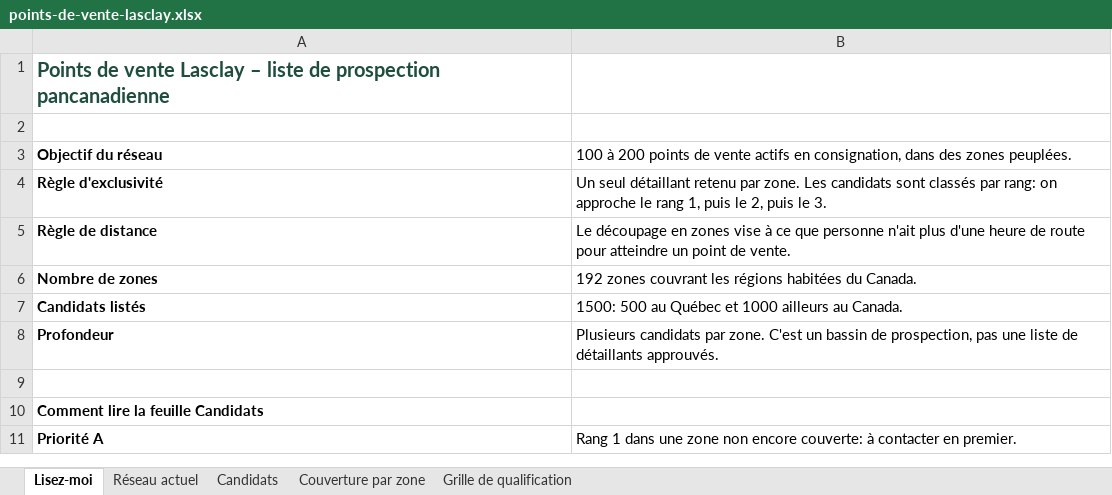
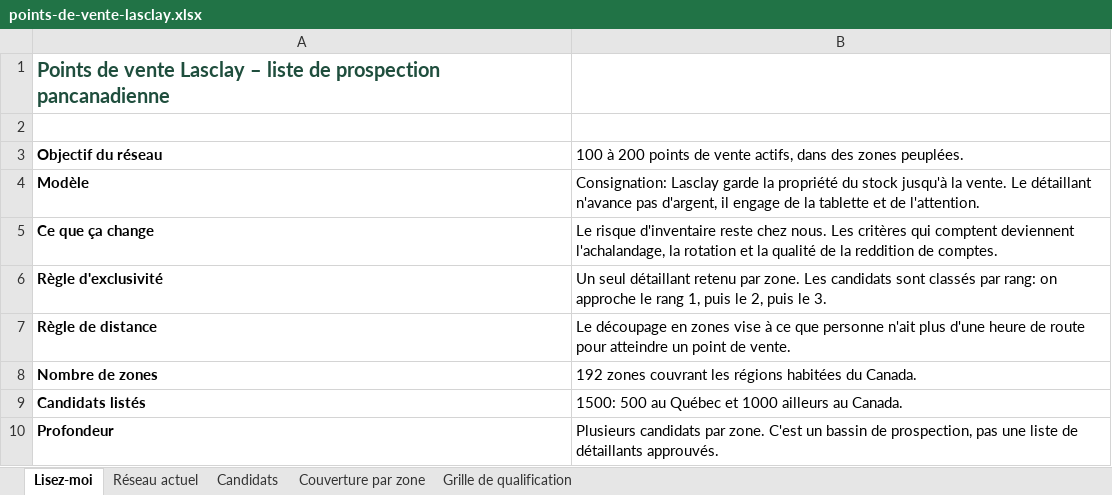
Before and after one commit to lasclay/missive-automations, an Excel workbook: retail-expansion/points-de-vente-lasclay.xlsx, sheet Lisez-moi, drawn as a sheet; only a part is shown; the shorter side is filled out with more unchanged rows; values as stored, in another font and other column widths than the file's, no borders; the diff names each change by its address in the sheet, - before the commit and + after, or states it on an @@ line.

```diff
--- a/retail-expansion/points-de-vente-lasclay.xlsx (sheet Lisez-moi)
+++ b/retail-expansion/points-de-vente-lasclay.xlsx (sheet Lisez-moi)
-B3: …de vente actifs en consignation, dans des…
+B3: …de vente actifs, dans des…
+row 4: Modèle | Consignation: Lasclay garde la propriété du stock jusqu'à la vente. Le détaillant n'avance pas d'argent, il engage de la tablette et de l'attention.
+row 5: Ce que ça change | Le risque d'inventaire reste chez nous. Les critères qui comptent deviennent l'achalandage, la rotation et la qualité de la reddition de comptes.
```
Also changed, not shown: sheet Grille de qualification, 1 other file.
